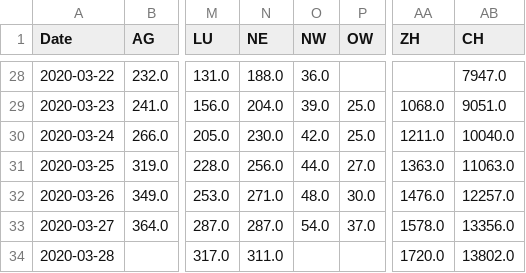
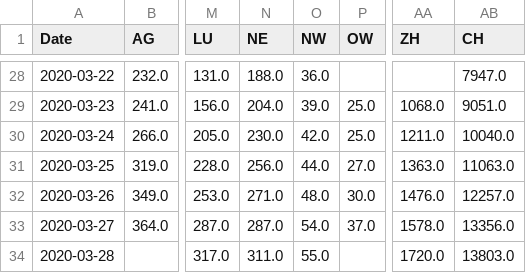
Before and after one commit to stat1x/covid19-cases-switzerland, a CSV file: covid19_cases_switzerland_openzh.csv, drawn as a sheet; only a part is shown, gaps mark what is left out; the diff names each change by its address in the sheet, - before the commit and + after, or states it on an @@ line.

```diff
--- a/covid19_cases_switzerland_openzh.csv
+++ b/covid19_cases_switzerland_openzh.csv
-O34 (NW): (empty)
+O34 (NW): 55.0
-AB34 (CH): 13802.0
+AB34 (CH): 13803.0
```
Also changed, not shown: covid19_fatalities_switzerland_openzh.csv, last_updated.csv.
